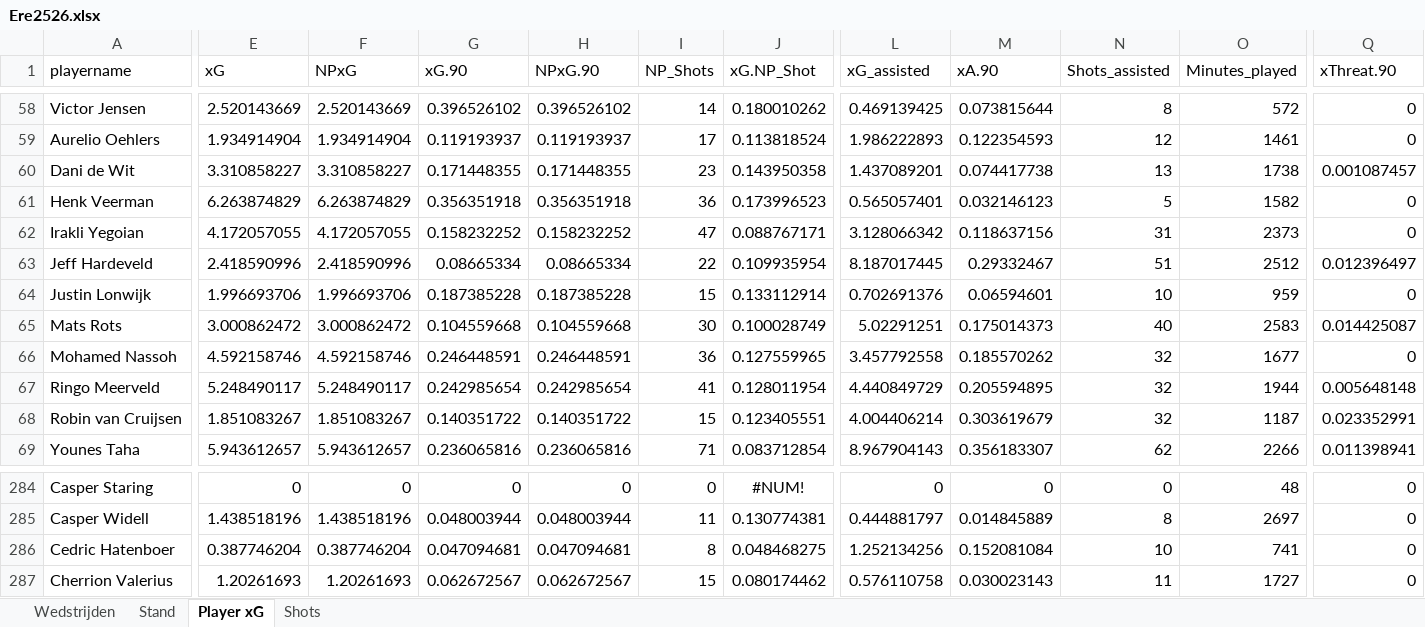
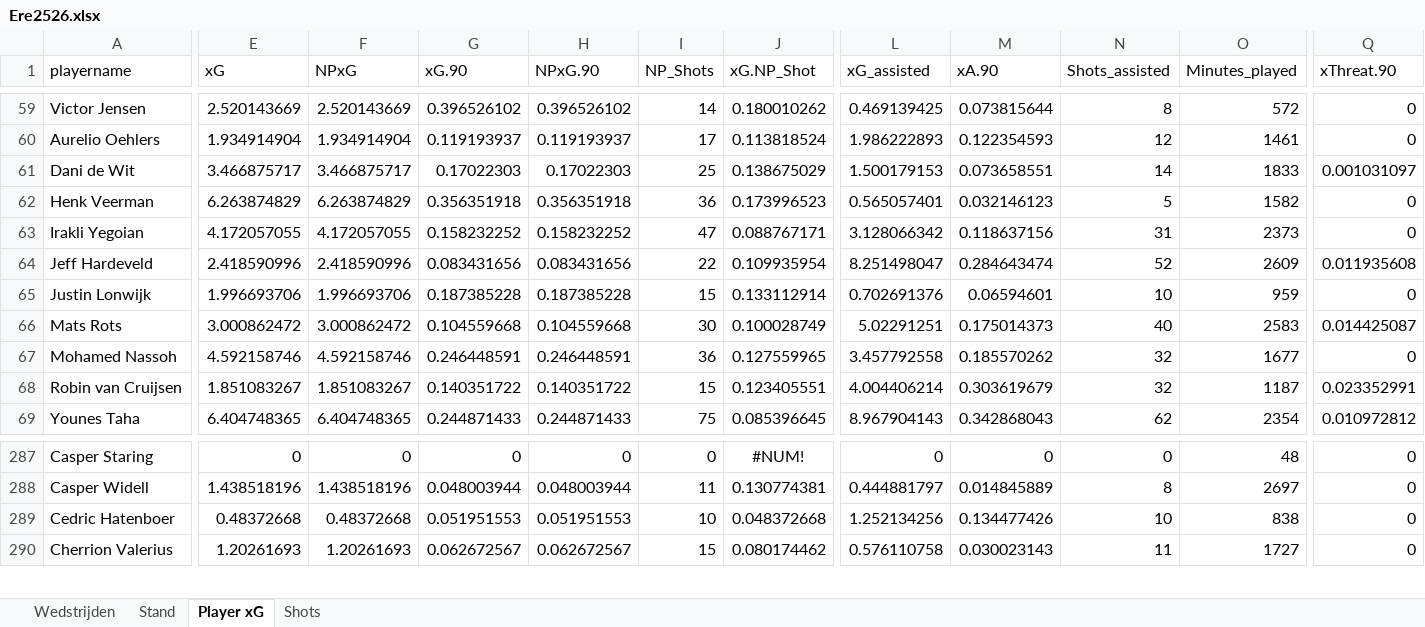
Before and after one commit to RobinKoetsier/plotrepo, an Excel workbook: data/Ere2526.xlsx, sheet Player xG, drawn as a sheet; only a part is shown, gaps mark what is left out; values as stored, in another font and other column widths than the file's, no borders; removed rows and columns are numbered as before the commit, all else as after; rows hold the shown columns only; the diff covers the shown part only; the diff names each change by its address in the sheet, - before the commit and + after, or states it on an @@ line.

```diff
--- a/data/Ere2526.xlsx (sheet Player xG)
+++ b/data/Ere2526.xlsx (sheet Player xG)
-E61 (xG): 3.310858227
+E61 (xG): 3.466875717
-F61 (NPxG): 3.310858227
+F61 (NPxG): 3.466875717
-G61 (xG.90): 0.171448355
+G61 (xG.90): 0.17022303
-H61 (NPxG.90): 0.171448355
+H61 (NPxG.90): 0.17022303
-I61 (NP_Shots): 23
+I61 (NP_Shots): 25
-J61 (xG.NP_Shot): 0.143950358
+J61 (xG.NP_Shot): 0.138675029
-L61 (xG_assisted): 1.437089201
+L61 (xG_assisted): 1.500179153
-M61 (xA.90): 0.074417738
+M61 (xA.90): 0.073658551
-N61 (Shots_assisted): 13
+N61 (Shots_assisted): 14
-O61 (Minutes_played): 1738
+O61 (Minutes_played): 1833
-Q61 (xThreat.90): 0.001087457
+Q61 (xThreat.90): 0.001031097
-G64 (xG.90): 0.08665334
+G64 (xG.90): 0.083431656
-H64 (NPxG.90): 0.08665334
+H64 (NPxG.90): 0.083431656
-L64 (xG_assisted): 8.187017445
+L64 (xG_assisted): 8.251498047
-M64 (xA.90): 0.29332467
+M64 (xA.90): 0.284643474
-N64 (Shots_assisted): 51
+N64 (Shots_assisted): 52
-O64 (Minutes_played): 2512
+O64 (Minutes_played): 2609
-Q64 (xThreat.90): 0.012396497
+Q64 (xThreat.90): 0.011935608
-row 67: Ringo Meerveld | 5.248490117 | 5.248490117 | 0.242985654 | 0.242985654 | 41 | 0.128011954 | 4.440849729 | 0.205594895 | 32 | 1944 | 0.005648148
-E69 (xG): 5.943612657
+E69 (xG): 6.404748365
-F69 (NPxG): 5.943612657
+F69 (NPxG): 6.404748365
-G69 (xG.90): 0.236065816
+G69 (xG.90): 0.244871433
-H69 (NPxG.90): 0.236065816
+H69 (NPxG.90): 0.244871433
-I69 (NP_Shots): 71
+I69 (NP_Shots): 75
-J69 (xG.NP_Shot): 0.083712854
+J69 (xG.NP_Shot): 0.085396645
-M69 (xA.90): 0.356183307
+M69 (xA.90): 0.342868043
-O69 (Minutes_played): 2266
+O69 (Minutes_played): 2354
-Q69 (xThreat.90): 0.011398941
+Q69 (xThreat.90): 0.010972812
-E289 (xG): 0.387746204
+E289 (xG): 0.48372668
-F289 (NPxG): 0.387746204
+F289 (NPxG): 0.48372668
-G289 (xG.90): 0.047094681
+G289 (xG.90): 0.051951553
-H289 (NPxG.90): 0.047094681
+H289 (NPxG.90): 0.051951553
-I289 (NP_Shots): 8
+I289 (NP_Shots): 10
-J289 (xG.NP_Shot): 0.048468275
+J289 (xG.NP_Shot): 0.048372668
-M289 (xA.90): 0.152081084
+M289 (xA.90): 0.134477426
-O289 (Minutes_played): 741
+O289 (Minutes_played): 838
```
Also changed, not shown: 16 added rows, 13 removed rows and 916 edited cells elsewhere in this sheet, sheet Shots, sheet Stand, sheet Wedstrijden, data/EreCurrent.xlsx, 5 other files.
